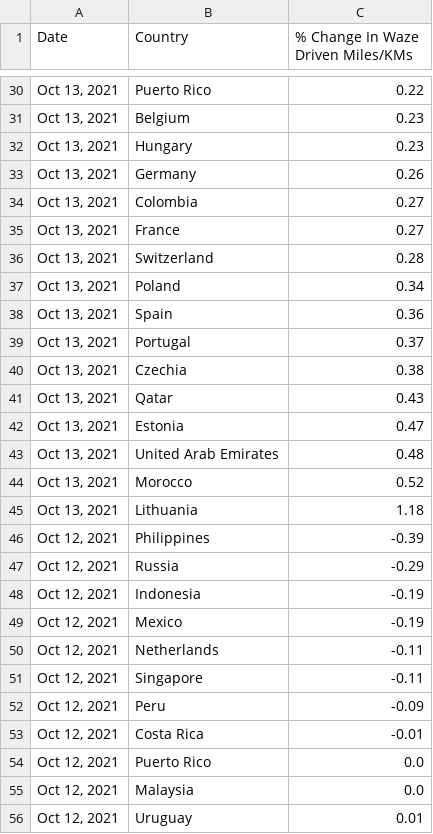
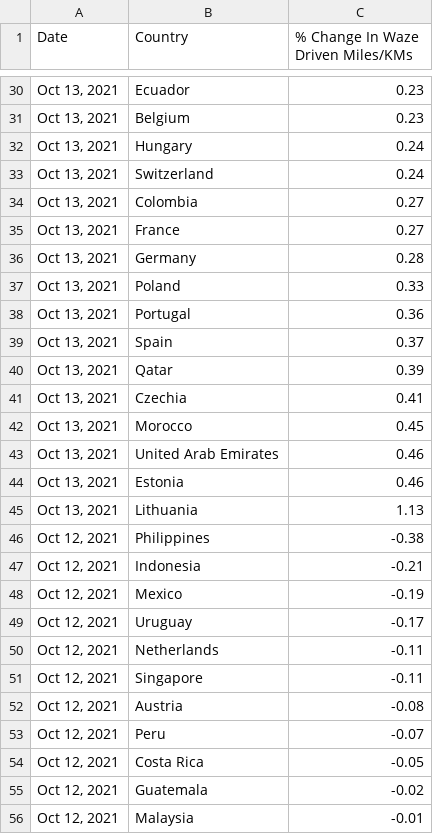
Before and after one commit to ActiveConclusion/waze_mobility_scraper, a CSV file: Waze_Country-Level_Data.csv, drawn as a sheet; only a part is shown, gaps mark what is left out; the diff covers the shown part only.

```diff
--- a/Waze_Country-Level_Data.csv
+++ b/Waze_Country-Level_Data.csv
@@ -30,27 +30,27 @@ Date,Country,% Change In Waze Driven Miles/KMs
-"Oct 13, 2021",Puerto Rico,0.22
+"Oct 13, 2021",Ecuador,0.23
 "Oct 13, 2021",Belgium,0.23
-"Oct 13, 2021",Hungary,0.23
-"Oct 13, 2021",Germany,0.26
+"Oct 13, 2021",Hungary,0.24
+"Oct 13, 2021",Switzerland,0.24
 "Oct 13, 2021",Colombia,0.27
 "Oct 13, 2021",France,0.27
-"Oct 13, 2021",Switzerland,0.28
-"Oct 13, 2021",Poland,0.34
-"Oct 13, 2021",Spain,0.36
-"Oct 13, 2021",Portugal,0.37
-"Oct 13, 2021",Czechia,0.38
-"Oct 13, 2021",Qatar,0.43
-"Oct 13, 2021",Estonia,0.47
-"Oct 13, 2021",United Arab Emirates,0.48
-"Oct 13, 2021",Morocco,0.52
-"Oct 13, 2021",Lithuania,1.18
-"Oct 12, 2021",Philippines,-0.39
-"Oct 12, 2021",Russia,-0.29
-"Oct 12, 2021",Indonesia,-0.19
+"Oct 13, 2021",Germany,0.28
+"Oct 13, 2021",Poland,0.33
+"Oct 13, 2021",Portugal,0.36
+"Oct 13, 2021",Spain,0.37
+"Oct 13, 2021",Qatar,0.39
+"Oct 13, 2021",Czechia,0.41
+"Oct 13, 2021",Morocco,0.45
+"Oct 13, 2021",United Arab Emirates,0.46
+"Oct 13, 2021",Estonia,0.46
+"Oct 13, 2021",Lithuania,1.13
+"Oct 12, 2021",Philippines,-0.38
+"Oct 12, 2021",Indonesia,-0.21
 "Oct 12, 2021",Mexico,-0.19
+"Oct 12, 2021",Uruguay,-0.17
 "Oct 12, 2021",Netherlands,-0.11
 "Oct 12, 2021",Singapore,-0.11
-"Oct 12, 2021",Peru,-0.09
-"Oct 12, 2021",Costa Rica,-0.01
-"Oct 12, 2021",Puerto Rico,0.0
-"Oct 12, 2021",Malaysia,0.0
-"Oct 12, 2021",Uruguay,0.01
+"Oct 12, 2021",Austria,-0.08
+"Oct 12, 2021",Peru,-0.07
+"Oct 12, 2021",Costa Rica,-0.05
+"Oct 12, 2021",Guatemala,-0.02
+"Oct 12, 2021",Malaysia,-0.01
```
Also changed, not shown: 15 added rows, 15 removed rows, 1 moved row and 34 edited cells elsewhere in this file, 1 other file.
